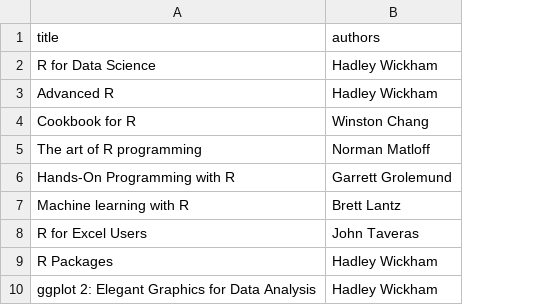
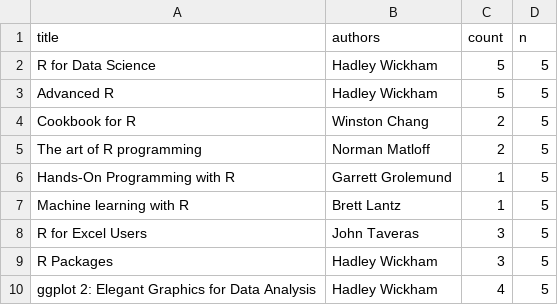
Before and after one commit to R-Meetup-SB/R_books, a CSV file: data/blogs.csv, drawn as a sheet; only a part is shown; the diff names each change by its address in the sheet, - before the commit and + after, or states it on an @@ line.

```diff
--- a/data/blogs.csv
+++ b/data/blogs.csv
+column C (count), rows 2-10: 5 | 5 | 2 | 2 | 1 | 1 | 3 | 3 | 4
+column D (n), rows 2-10: all 5
```
Also changed, not shown: 2 other files.
